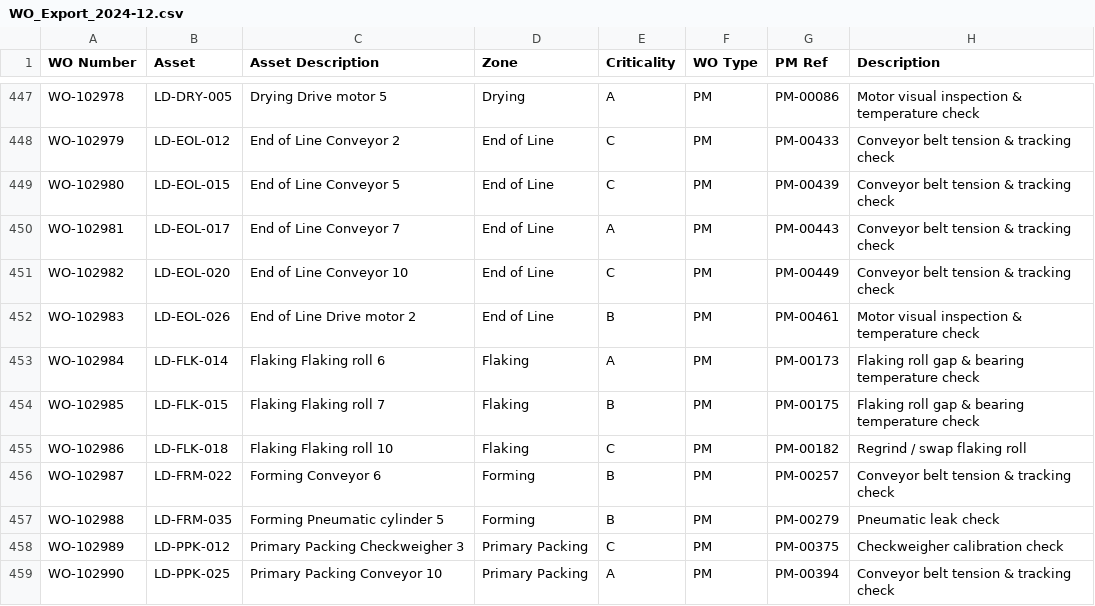
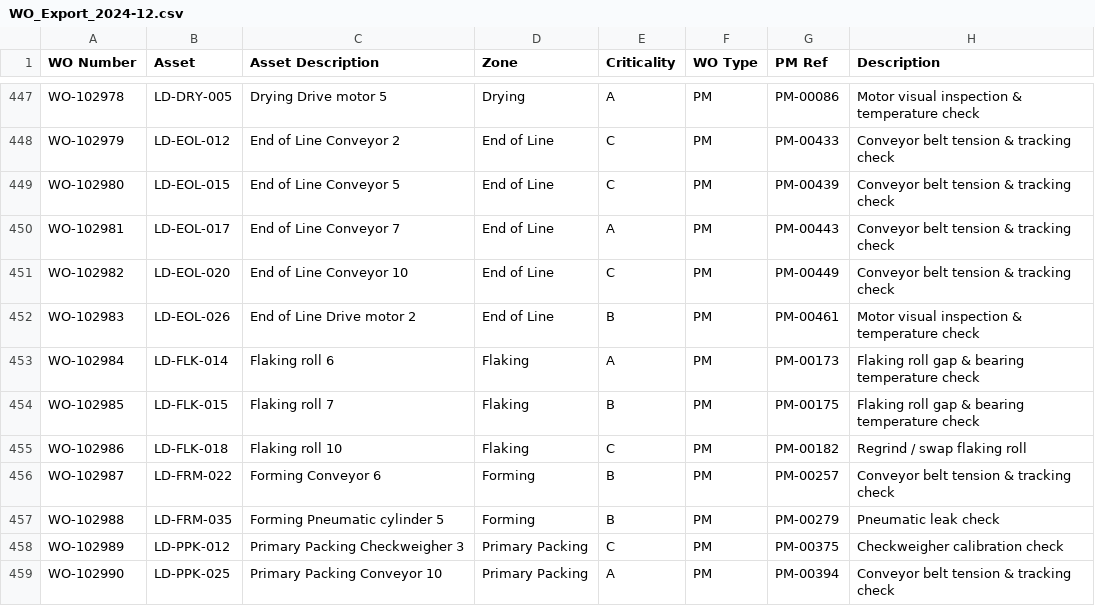
Before and after one commit to Griminal01/Learning-Data, a CSV file: data/exports/work_orders/WO_Export_2024-12.csv, drawn as a sheet; only a part is shown, gaps mark what is left out; the diff covers the shown part only; the diff names each change by its address in the sheet, - before the commit and + after, or states it on an @@ line.

```diff
--- a/data/exports/work_orders/WO_Export_2024-12.csv
+++ b/data/exports/work_orders/WO_Export_2024-12.csv
-C453 (Asset Description): Flaking Flaking roll 6
+C453 (Asset Description): Flaking roll 6
-C454 (Asset Description): Flaking Flaking roll 7
+C454 (Asset Description): Flaking roll 7
-C455 (Asset Description): Flaking Flaking roll 10
+C455 (Asset Description): Flaking roll 10
```
Also changed, not shown: 27 edited cells elsewhere in this file, data/dirty/wo_export_q1_2026_dirty.csv, data/exports/work_orders/WO_Export_2024-07.csv, 47 other files.
